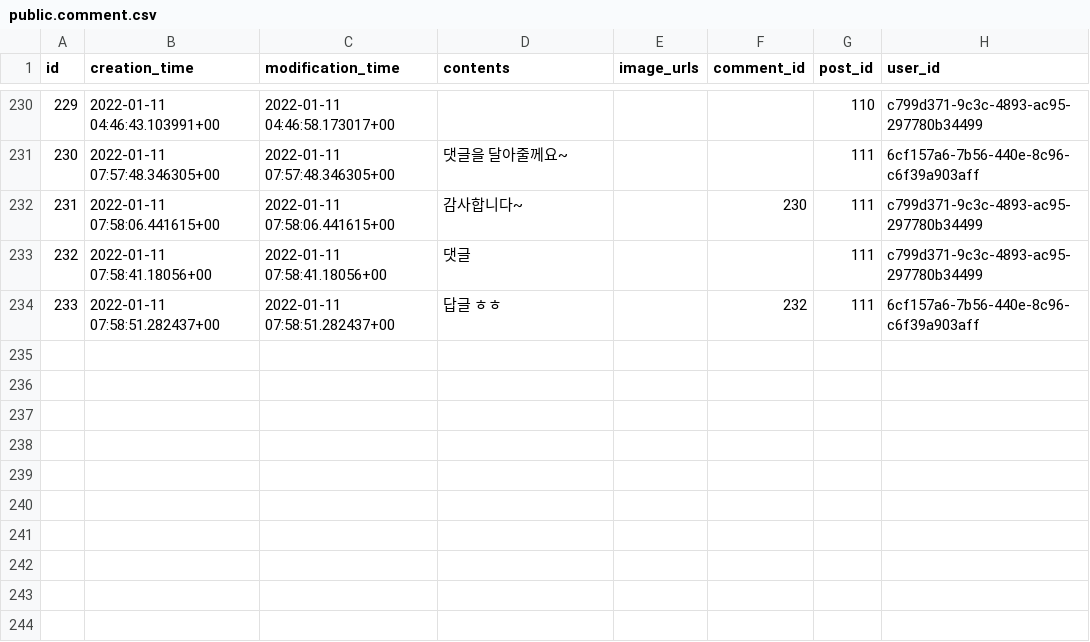
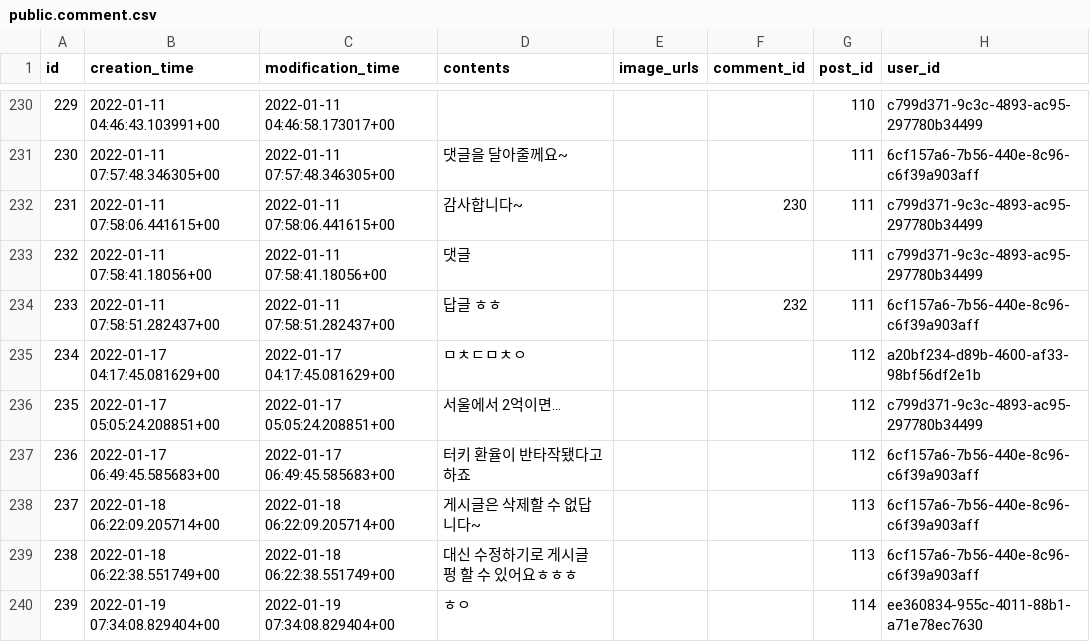
Before and after one commit to gwak2837/alpacasalon-backend, a CSV file: database/data/dev/public.comment.csv, drawn as a sheet; only a part is shown, gaps mark what is left out.

```diff
--- a/database/data/dev/public.comment.csv
+++ b/database/data/dev/public.comment.csv
@@ -254 +254,8 @@ id,creation_time,modification_time,contents,image_urls,comment_id,post_id,user_i
 233,2022-01-11 07:58:51.282437+00,2022-01-11 07:58:51.282437+00,답글 ㅎㅎ,,232,111,6cf157a6-7b56-440e-8c96-c6f39a903aff
+234,2022-01-17 04:17:45.081629+00,2022-01-17 04:17:45.081629+00,ㅁㅊㄷㅁㅊㅇ,,,112,a20bf234-d89b-4600-af33-98bf56df2e1b
+235,2022-01-17 05:05:24.208851+00,2022-01-17 05:05:24.208851+00,서울에서 2억이면...,,,112,c799d371-9c3c-4893-ac95-297780b34499
+236,2022-01-17 06:49:45.585683+00,2022-01-17 06:49:45.585683+00,터키 환율이 반타작됐다고 하죠,,,112,6cf157a6-7b56-440e-8c96-c6f39a903aff
+237,2022-01-18 06:22:09.205714+00,2022-01-18 06:22:09.205714+00,게시글은 삭제할 수 없답니다~,,,113,6cf157a6-7b56-440e-8c96-c6f39a903aff
+238,2022-01-18 06:22:38.551749+00,2022-01-18 06:22:38.551749+00,대신 수정하기로 게시글 펑 할 수 있어요ㅎㅎㅎ,,,113,6cf157a6-7b56-440e-8c96-c6f39a903aff
+239,2022-01-19 07:34:08.829404+00,2022-01-19 07:34:08.829404+00,"ㅎㅇ
+",,,114,ee360834-955c-4011-88b1-a71e78ec7630
```
Also changed, not shown: database/data/dev/public.notification.csv, database/data/dev/public.post.csv, 6 other files.
